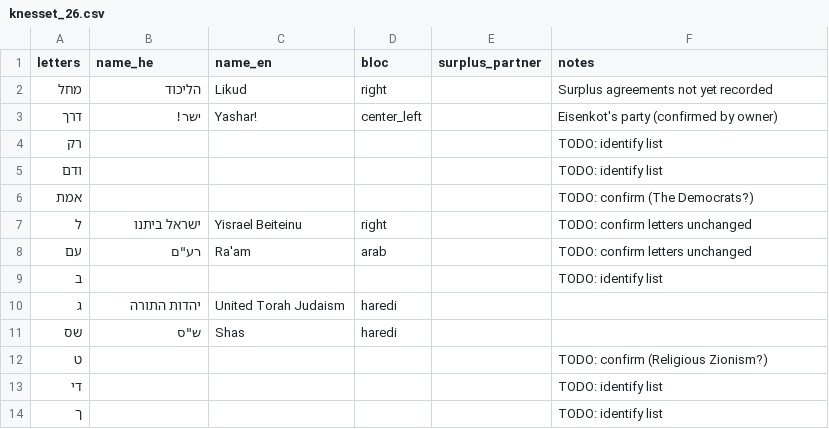
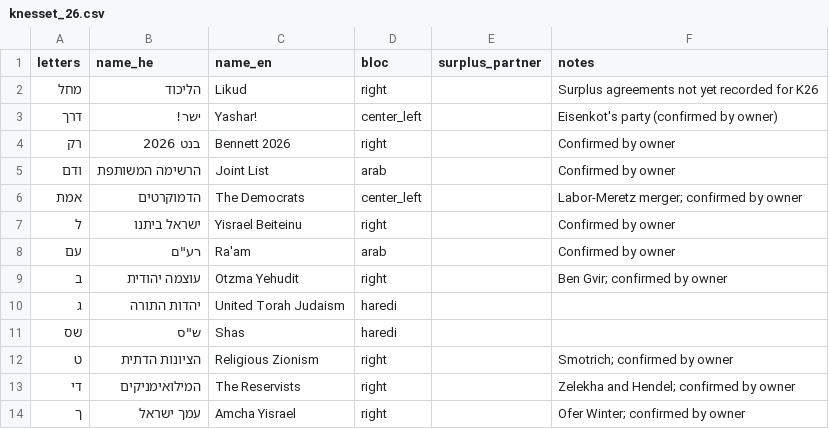
Before and after one commit to tamirgabgab/election-estimation, a CSV file: data/parties/knesset_26.csv, drawn as a sheet.

```diff
--- a/data/parties/knesset_26.csv
+++ b/data/parties/knesset_26.csv
@@ -1,14 +1,14 @@
 letters,name_he,name_en,bloc,surplus_partner,notes
-מחל,הליכוד,Likud,right,,Surplus agreements not yet recorded
+מחל,הליכוד,Likud,right,,"Surplus agreements not yet recorded for K26"
 דרך,ישר!,Yashar!,center_left,,Eisenkot's party (confirmed by owner)
-רק,,,,,TODO: identify list
-ודם,,,,,TODO: identify list
-אמת,,,,,TODO: confirm (The Democrats?)
-ל,ישראל ביתנו,Yisrael Beiteinu,right,,TODO: confirm letters unchanged
-עם,רע"ם,Ra'am,arab,,TODO: confirm letters unchanged
-ב,,,,,TODO: identify list
+רק,בנט 2026,Bennett 2026,right,,Confirmed by owner
+ודם,הרשימה המשותפת,Joint List,arab,,Confirmed by owner
+אמת,הדמוקרטים,The Democrats,center_left,,Labor-Meretz merger; confirmed by owner
+ל,ישראל ביתנו,Yisrael Beiteinu,right,,Confirmed by owner
+עם,רע"ם,Ra'am,arab,,Confirmed by owner
+ב,עוצמה יהודית,Otzma Yehudit,right,,Ben Gvir; confirmed by owner
 ג,יהדות התורה,United Torah Judaism,haredi,,
 שס,ש"ס,Shas,haredi,,
-ט,,,,,TODO: confirm (Religious Zionism?)
-די,,,,,TODO: identify list
-ך,,,,,TODO: identify list
+ט,הציונות הדתית,Religious Zionism,right,,Smotrich; confirmed by owner
+די,המילואימניקים,The Reservists,right,,Zelekha and Hendel; confirmed by owner
+ך,עמך ישראל,Amcha Yisrael,right,,Ofer Winter; confirmed by owner
```
